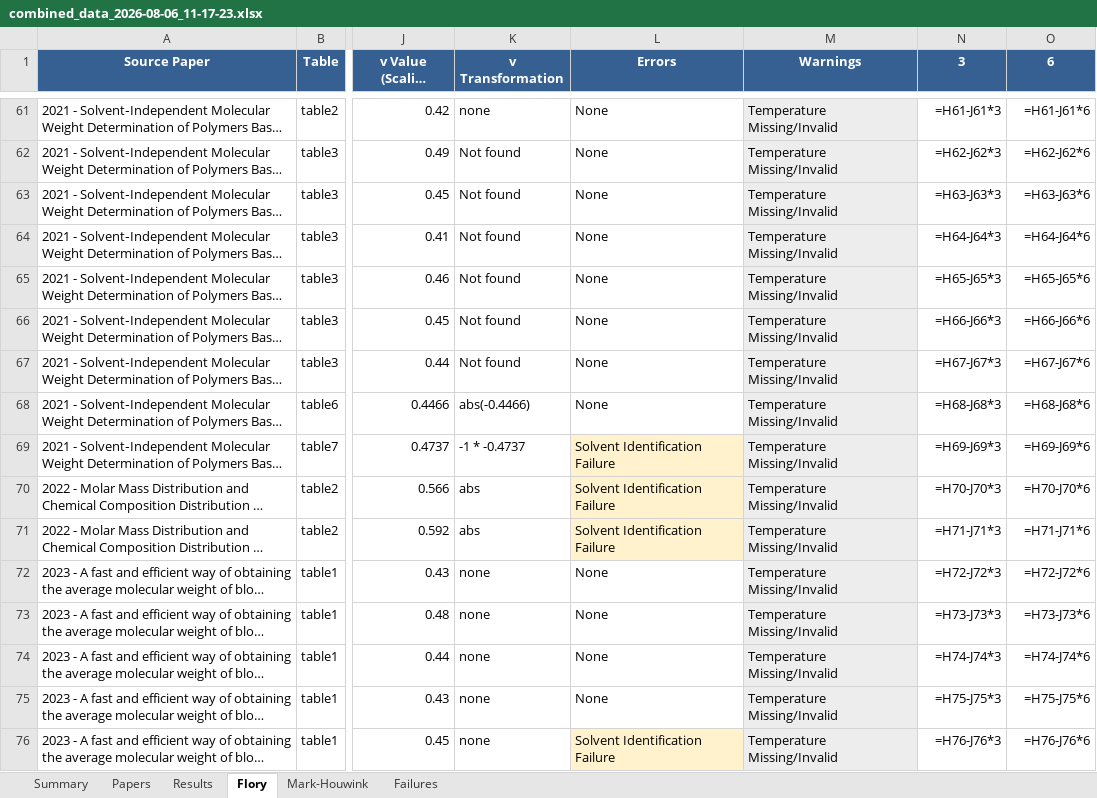
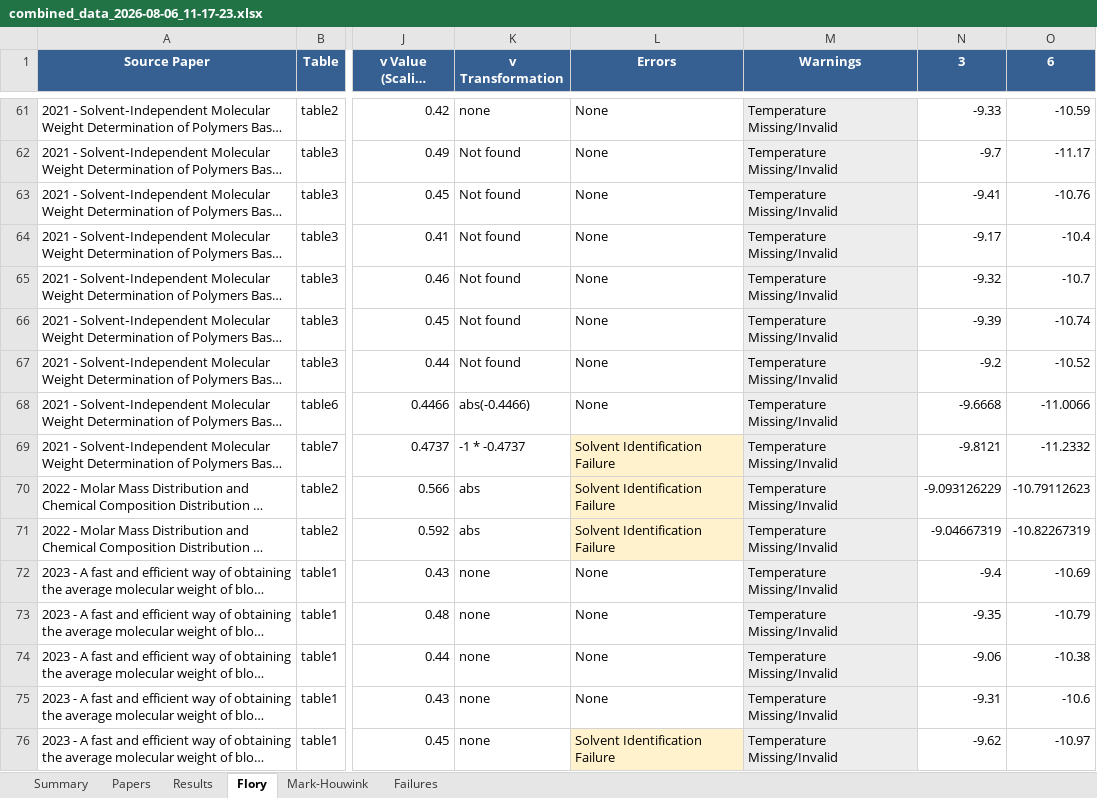
Before and after one commit to ProgramPhantom/ChemistryExtract, an Excel workbook: outputs/combined_data_2026-08-06_11-17-23.xlsx, sheet Flory, drawn as a sheet; only a part is shown, gaps mark what is left out; long unchanged cells end in …; values as stored, in another font and other column widths than the file's, no borders; formulas without a stored value are shown as written; the diff covers the shown part only; the diff names each change by its address in the sheet, - before the commit and + after, or states it on an @@ line.

```diff
--- a/outputs/combined_data_2026-08-06_11-17-23.xlsx (sheet Flory)
+++ b/outputs/combined_data_2026-08-06_11-17-23.xlsx (sheet Flory)
-N61 (3): =H61-J61*3
+N61 (3): -9.33
-O61 (6): =H61-J61*6
+O61 (6): -10.59
-N62 (3): =H62-J62*3
+N62 (3): -9.7
-O62 (6): =H62-J62*6
+O62 (6): -11.17
-N63 (3): =H63-J63*3
+N63 (3): -9.41
-O63 (6): =H63-J63*6
+O63 (6): -10.76
-N64 (3): =H64-J64*3
+N64 (3): -9.17
-O64 (6): =H64-J64*6
+O64 (6): -10.4
-N65 (3): =H65-J65*3
+N65 (3): -9.32
-O65 (6): =H65-J65*6
+O65 (6): -10.7
-N66 (3): =H66-J66*3
+N66 (3): -9.39
-O66 (6): =H66-J66*6
+O66 (6): -10.74
-N67 (3): =H67-J67*3
+N67 (3): -9.2
-O67 (6): =H67-J67*6
+O67 (6): -10.52
-N68 (3): =H68-J68*3
+N68 (3): -9.6668
-O68 (6): =H68-J68*6
+O68 (6): -11.0066
-N69 (3): =H69-J69*3
+N69 (3): -9.8121
-O69 (6): =H69-J69*6
+O69 (6): -11.2332
-N70 (3): =H70-J70*3
+N70 (3): -9.093126229
-O70 (6): =H70-J70*6
+O70 (6): -10.79112623
-N71 (3): =H71-J71*3
+N71 (3): -9.04667319
-O71 (6): =H71-J71*6
+O71 (6): -10.82267319
-N72 (3): =H72-J72*3
+N72 (3): -9.4
-O72 (6): =H72-J72*6
+O72 (6): -10.69
-N73 (3): =H73-J73*3
+N73 (3): -9.35
-O73 (6): =H73-J73*6
+O73 (6): -10.79
-N74 (3): =H74-J74*3
+N74 (3): -9.06
-O74 (6): =H74-J74*6
+O74 (6): -10.38
-N75 (3): =H75-J75*3
+N75 (3): -9.31
-O75 (6): =H75-J75*6
+O75 (6): -10.6
-N76 (3): =H76-J76*3
+N76 (3): -9.62
-O76 (6): =H76-J76*6
+O76 (6): -10.97
```
Also changed, not shown: 3 added rows and 220 edited cells elsewhere in this sheet, sheet Results, sheet Summary, hidden cells, charts or pictures, 1 other file.
